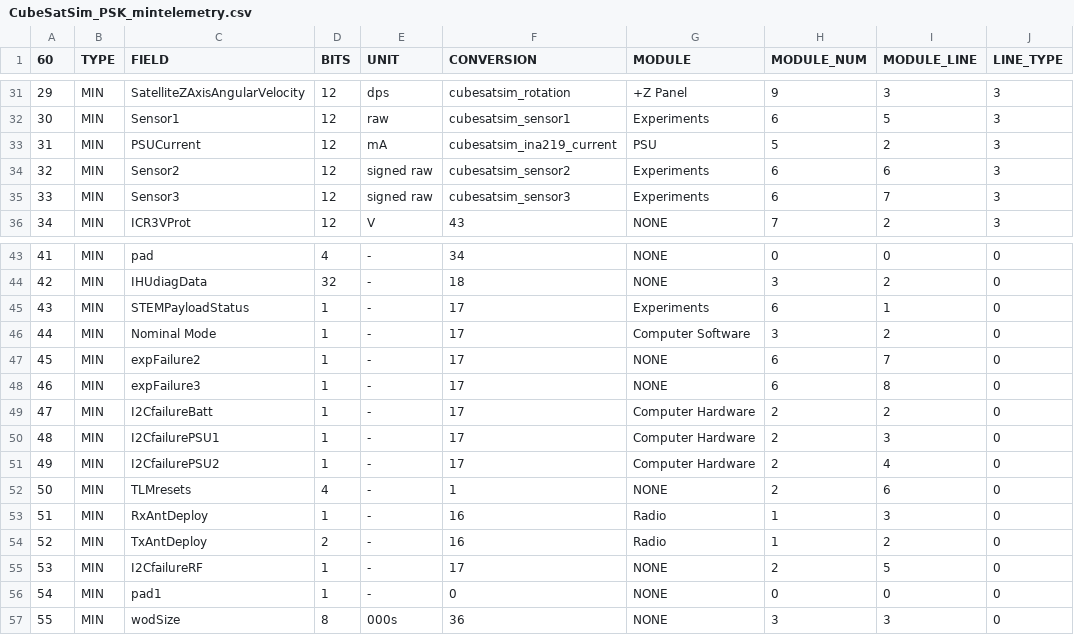
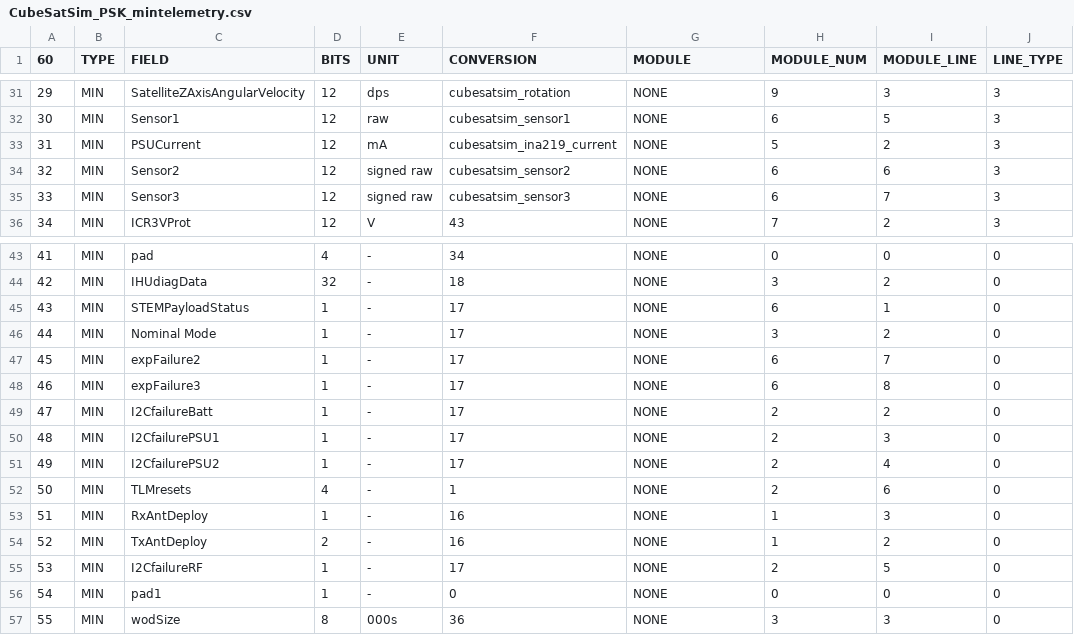
Before and after one commit to alanbjohnston/CubeSatSim, a CSV file: spacecraft/FoxTelem_1.09m/CubeSatSim_PSK_mintelemetry.csv, drawn as a sheet; only a part is shown, gaps mark what is left out; the diff covers the shown part only; the diff names each change by its address in the sheet, - before the commit and + after, or states it on an @@ line.

Commit message:
changed all to NONE

```diff
--- a/spacecraft/FoxTelem_1.09m/CubeSatSim_PSK_mintelemetry.csv
+++ b/spacecraft/FoxTelem_1.09m/CubeSatSim_PSK_mintelemetry.csv
-G31 (MODULE): +Z Panel
+G31 (MODULE): NONE
-G32 (MODULE): Experiments
+G32 (MODULE): NONE
-G33 (MODULE): PSU
+G33 (MODULE): NONE
-G34:G35 (MODULE): Experiments
+G34:G35 (MODULE): NONE
-G45 (MODULE): Experiments
+G45 (MODULE): NONE
-G46 (MODULE): Computer Software
+G46 (MODULE): NONE
-G49:G51 (MODULE): Computer Hardware
+G49:G51 (MODULE): NONE
-G53:G54 (MODULE): Radio
+G53:G54 (MODULE): NONE
```
Also changed, not shown: 26 edited cells elsewhere in this file.
